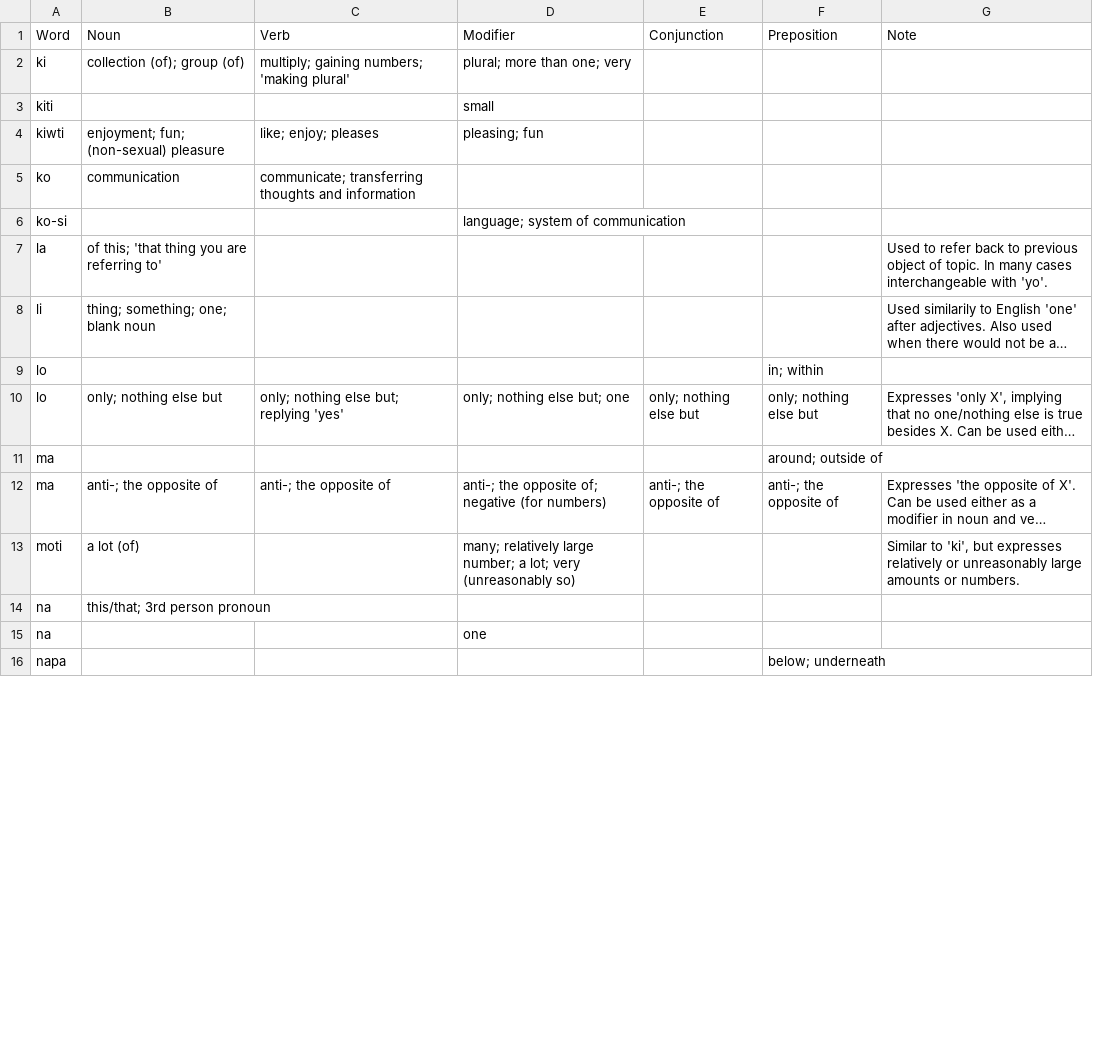
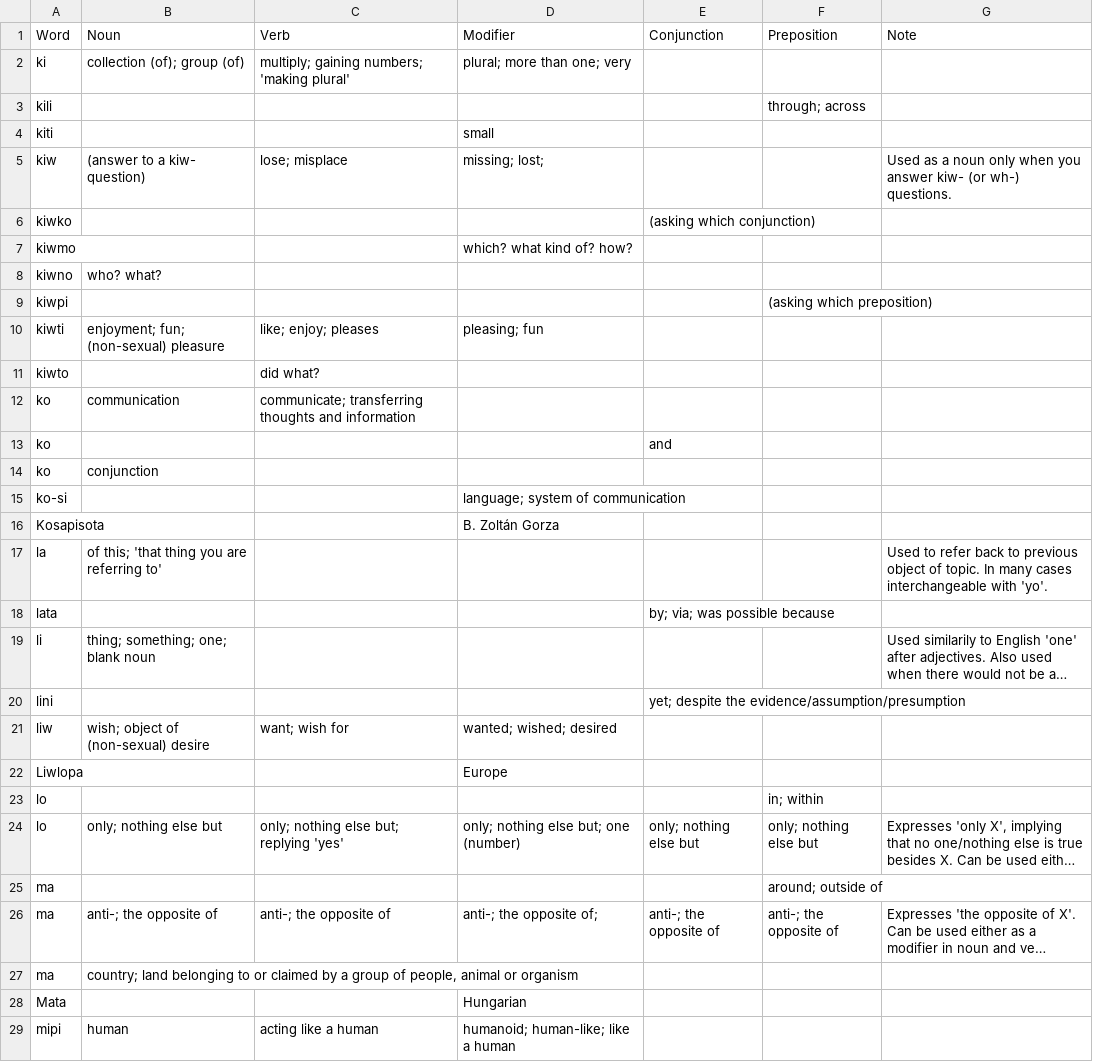
Before and after one commit to ae-dschorsaanjo/picilang, a CSV file: dictionary.csv, drawn as a sheet; only a part is shown; the shorter side is filled out with more unchanged rows; long unchanged cells end in …; addresses are those after the commit; the diff covers the shown part only; the diff names each change by its address in the sheet, - before the commit and + after, or states it on an @@ line.

```diff
--- a/dictionary.csv
+++ b/dictionary.csv
+row 3: kili |  |  |  |  | through; across
+row 5: kiw | (answer to a kiw- question) | lose; misplace | missing; lost; |  |  | Used as a noun only when you answer kiw- (or wh-) questions.
+row 6: kiwko |  |  |  | (asking which conjunction)
+row 7: kiwmo |  |  | which? what kind of? how?
+row 8: kiwno | who? what?
+row 9: kiwpi |  |  |  |  | (asking which preposition)
+row 11: kiwto |  | did what?
@@ row 45 moved to row 13: ko @@
+row 14: ko | conjunction
@@ row 49 moved to row 16: Kosapisota @@
+row 18: lata |  |  |  | by; via; was possible because
+row 20: lini |  |  |  | yet; despite the evidence/assumption/presumption
+row 21: liw | wish; object of (non-sexual) desire | want; wish for | wanted; wished; desired
@@ row 50 moved to row 22: Liwlopa @@
-D24 (Modifier): only; nothing else but; one
+D24 (Modifier): only; nothing else but; one (number)
-D26 (Modifier): anti-; the opposite of; negative (for numbers)
+D26 (Modifier): anti-; the opposite of;
+row 27: ma | country; land belonging to or claimed by a group of people, animal or organism
@@ row 48 moved to row 28: Mata @@
+row 29: mipi | human | acting like a human | humanoid; human-like; like a human
```
Also changed, not shown: 16 added rows, 6 removed rows, 2 moved rows and 6 edited cells elsewhere in this file, 2 other files.
